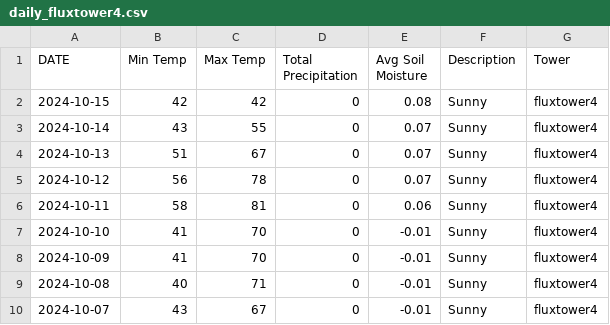
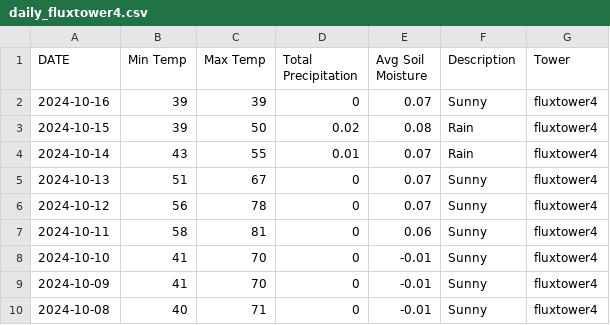
Before and after one commit to kesondrakey/kesondrakey.github.io, a CSV file: files/daily_fluxtower4.csv, drawn as a sheet; only a part is shown; the shorter side is filled out with more unchanged rows.

```diff
--- a/files/daily_fluxtower4.csv
+++ b/files/daily_fluxtower4.csv
@@ -1,4 +1,5 @@
 DATE,Min Temp,Max Temp,Total Precipitation,Avg Soil Moisture,Description,Tower
-2024-10-15,42,42,0,0.08,Sunny,fluxtower4
-2024-10-14,43,55,0,0.07,Sunny,fluxtower4
+2024-10-16,39,39,0,0.07,Sunny,fluxtower4
+2024-10-15,39,50,0.02,0.08,Rain,fluxtower4
+2024-10-14,43,55,0.01,0.07,Rain,fluxtower4
 2024-10-13,51,67,0,0.07,Sunny,fluxtower4
```
Also changed, not shown: files/daily_fluxtower1.csv, files/daily_fluxtower2.csv, 21 other files.
